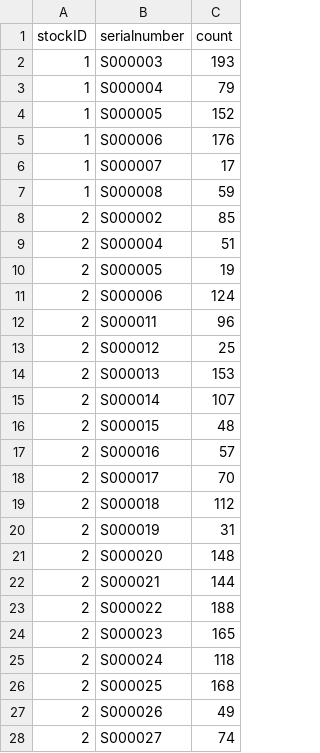
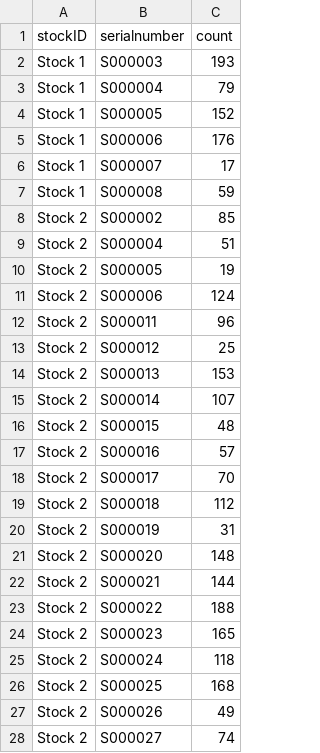
Before and after one commit to soahc/ebus, a CSV file: camelimport/1_dbupdate_1389817522564/dbupdate_stock.csv, drawn as a sheet; only a part is shown; the diff covers the shown part only.

Commit message:
stockname to csv

```diff
--- a/camelimport/1_dbupdate_1389817522564/dbupdate_stock.csv
+++ b/camelimport/1_dbupdate_1389817522564/dbupdate_stock.csv
@@ -1,28 +1,28 @@
 stockID;serialnumber;count
-1;S000003;193
-1;S000004;79
-1;S000005;152
-1;S000006;176
-1;S000007;17
-1;S000008;59
-2;S000002;85
-2;S000004;51
-2;S000005;19
-2;S000006;124
-2;S000011;96
-2;S000012;25
-2;S000013;153
-2;S000014;107
-2;S000015;48
-2;S000016;57
-2;S000017;70
-2;S000018;112
-2;S000019;31
-2;S000020;148
-2;S000021;144
-2;S000022;188
-2;S000023;165
-2;S000024;118
-2;S000025;168
-2;S000026;49
-2;S000027;74
+Stock 1;S000003;193
+Stock 1;S000004;79
+Stock 1;S000005;152
+Stock 1;S000006;176
+Stock 1;S000007;17
+Stock 1;S000008;59
+Stock 2;S000002;85
+Stock 2;S000004;51
+Stock 2;S000005;19
+Stock 2;S000006;124
+Stock 2;S000011;96
+Stock 2;S000012;25
+Stock 2;S000013;153
+Stock 2;S000014;107
+Stock 2;S000015;48
+Stock 2;S000016;57
+Stock 2;S000017;70
+Stock 2;S000018;112
+Stock 2;S000019;31
+Stock 2;S000020;148
+Stock 2;S000021;144
+Stock 2;S000022;188
+Stock 2;S000023;165
+Stock 2;S000024;118
+Stock 2;S000025;168
+Stock 2;S000026;49
+Stock 2;S000027;74
```
Also changed, not shown: 23 edited cells elsewhere in this file, 1 other file.
